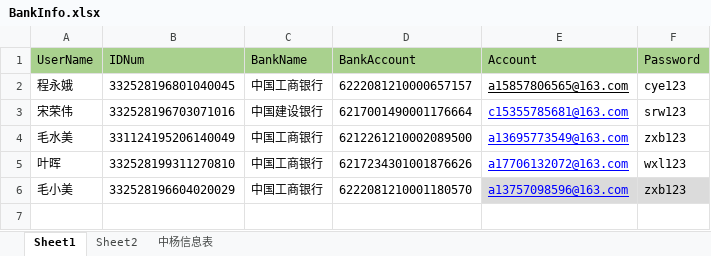
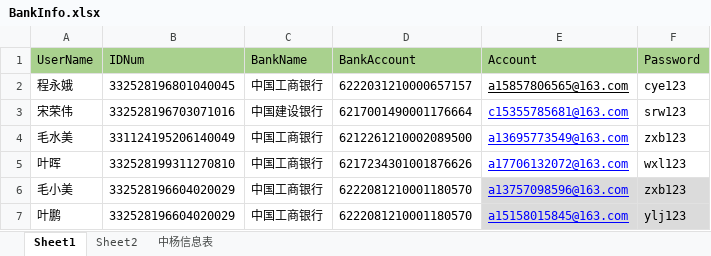
Before and after one commit to yuniyiqi23/zhongyang, an Excel workbook: src/main/resources/BankInfo.xlsx, sheet Sheet1, drawn as a sheet; values as stored, in another font and other column widths than the file's, no borders; the diff names each change by its address in the sheet, - before the commit and + after, or states it on an @@ line.

Commit message:
修改银行卡信息

```diff
--- a/src/main/resources/BankInfo.xlsx (sheet Sheet1)
+++ b/src/main/resources/BankInfo.xlsx (sheet Sheet1)
-D2 (BankAccount): 6222081210000657157
+D2 (BankAccount): 6222031210000657157
+row 7: 叶鹏 | 332528196604020029 | 中国工商银行 | 6222081210001180570 | a15158015845@163.com | ylj123
```
